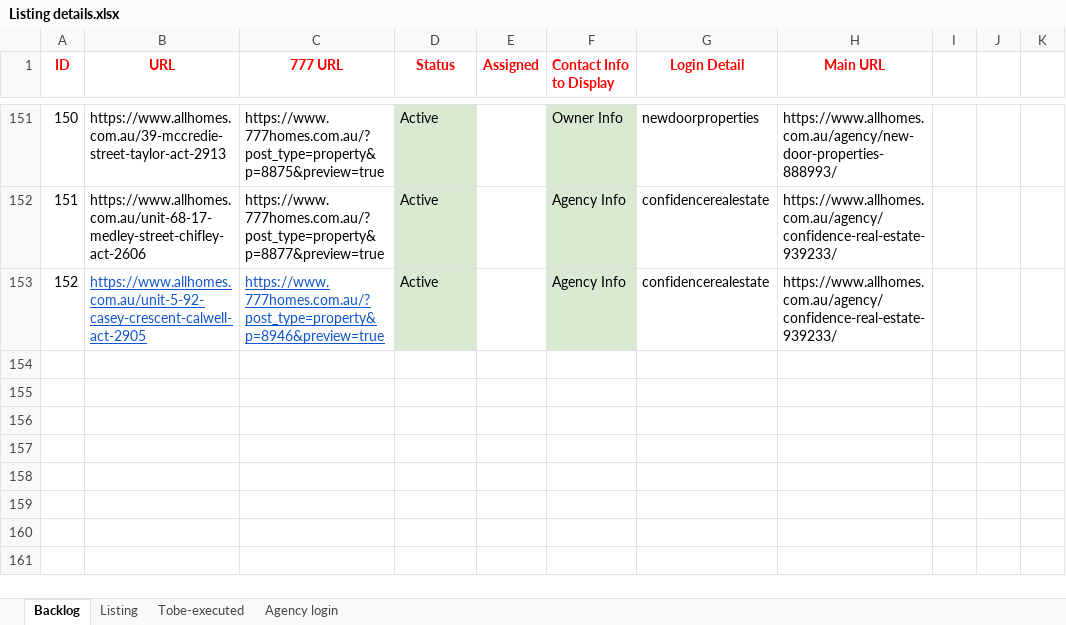
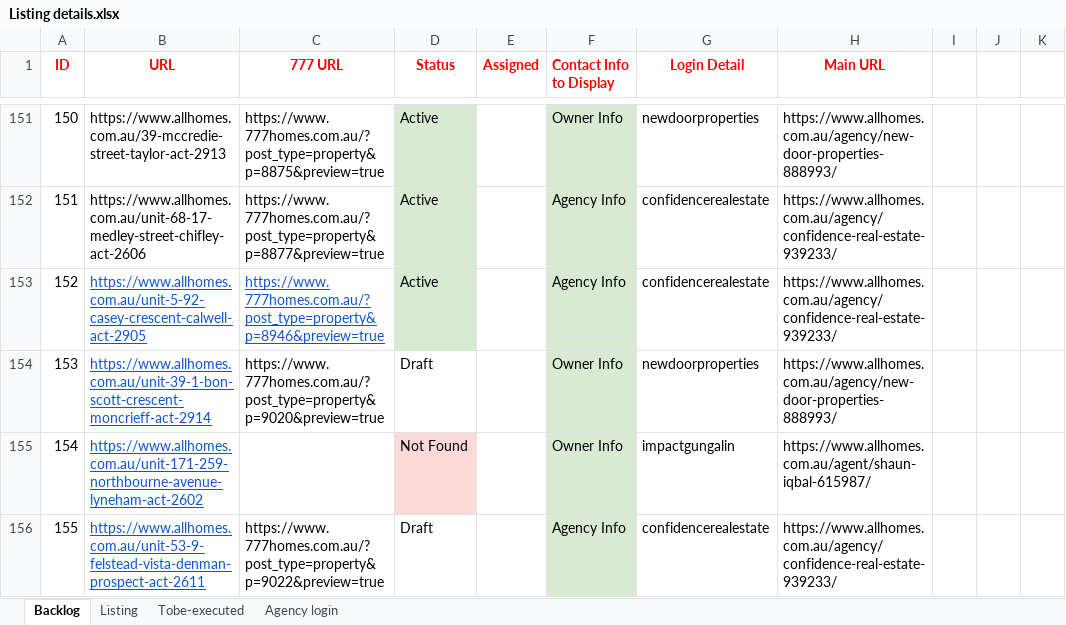
Before and after one commit to ynotcanberra/777Homes-business, an Excel workbook: src/main/resources/InputTestdata/Listing details.xlsx, sheet Backlog, drawn as a sheet; only a part is shown, gaps mark what is left out; values as stored, in another font and other column widths than the file's, no borders; the diff covers the shown part only; the diff names each change by its address in the sheet, - before the commit and + after, or states it on an @@ line.

```diff
--- a/src/main/resources/InputTestdata/Listing details.xlsx (sheet Backlog)
+++ b/src/main/resources/InputTestdata/Listing details.xlsx (sheet Backlog)
+row 154: 153 | https://www.allhomes.com.au/unit-39-1-bon-scott-crescent-moncrieff-act-2914 | https://www.777homes.com.au/?post_type=property&p=9020&preview=true | Draft |  | Owner Info | newdoorproperties | https://www.allhomes.com.au/agency/new-door-properties-888993/
+row 155: 154 | https://www.allhomes.com.au/unit-171-259-northbourne-avenue-lyneham-act-2602 |  | Not Found |  | Owner Info | impactgungalin | https://www.allhomes.com.au/agent/shaun-iqbal-615987/
+row 156: 155 | https://www.allhomes.com.au/unit-53-9-felstead-vista-denman-prospect-act-2611 | https://www.777homes.com.au/?post_type=property&p=9022&preview=true | Draft |  | Agency Info | confidencerealestate | https://www.allhomes.com.au/agency/confidence-real-estate-939233/
```
Also changed, not shown: 2 added rows, 4 edited cells and cell formats elsewhere in this sheet, sheet Listing.
